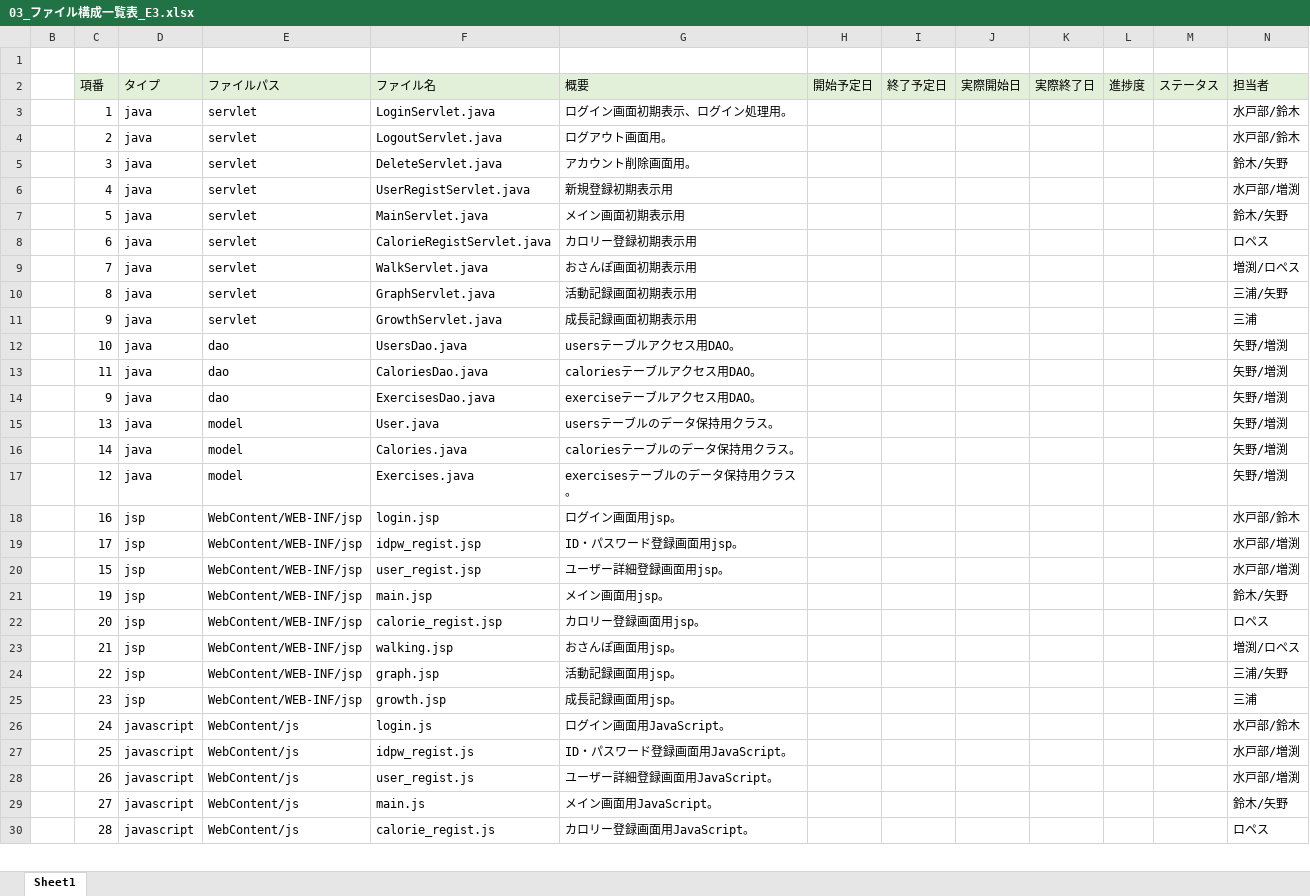
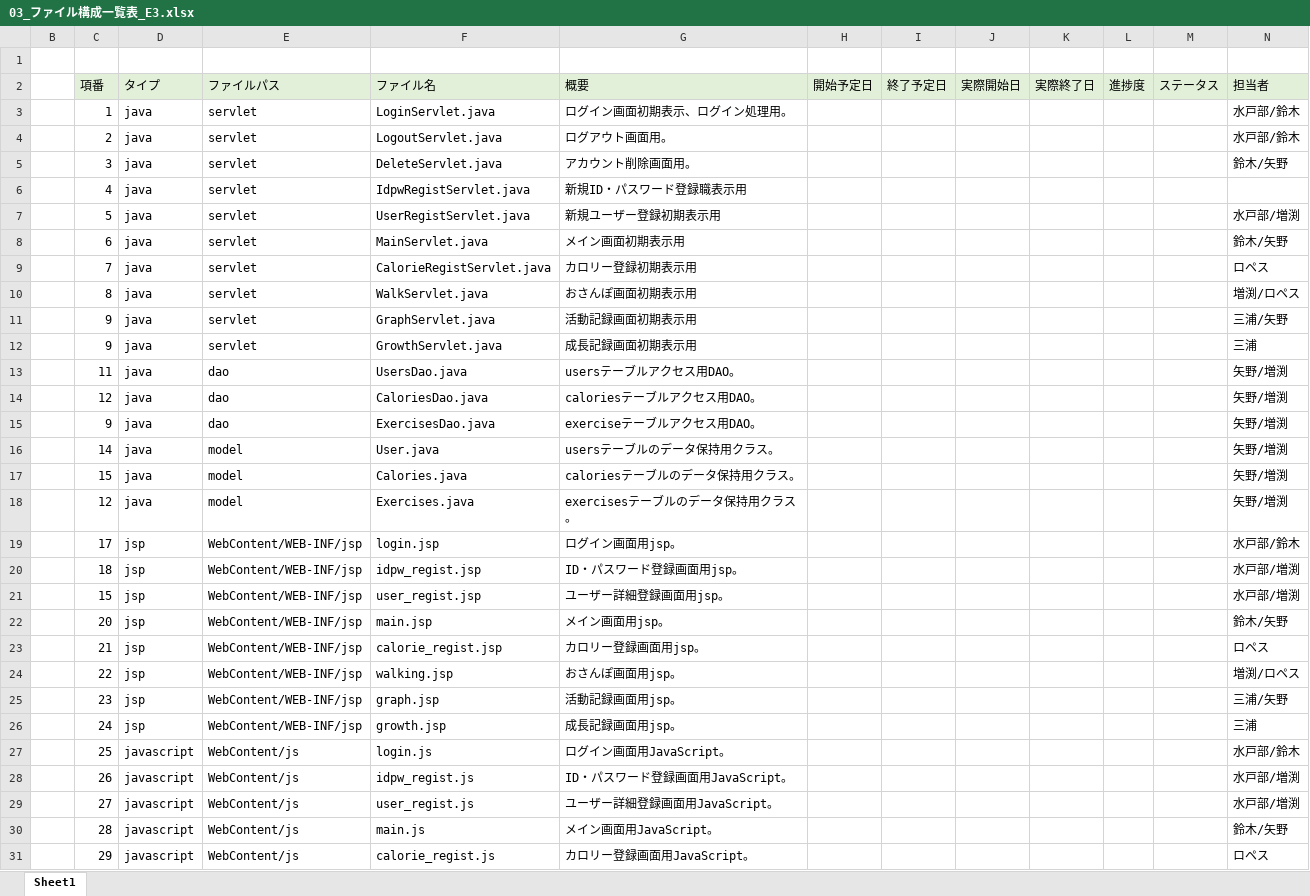
Before and after one commit to plusdojo2024/E3, an Excel workbook: doc/内部設計/03_ファイル構成一覧表_E3.xlsx, sheet Sheet1, drawn as a sheet; only a part is shown; values as stored, in another font and other column widths than the file's, no borders; addresses are those after the commit; the diff covers the shown part only; the diff names each change by its address in the sheet, - before the commit and + after, or states it on an @@ line.

```diff
--- a/doc/内部設計/03_ファイル構成一覧表_E3.xlsx (sheet Sheet1)
+++ b/doc/内部設計/03_ファイル構成一覧表_E3.xlsx (sheet Sheet1)
+row 6:  | 4 | java | servlet | IdpwRegistServlet.java | 新規ID・パスワード登録職表示用
-C7 (項番): 4
+C7 (項番): 5
-G7 (概要): 新規登録初期表示用
+G7 (概要): 新規ユーザー登録初期表示用
-C8 (項番): 5
+C8 (項番): 6
-C9 (項番): 6
+C9 (項番): 7
-C10 (項番): 7
+C10 (項番): 8
-C11 (項番): 8
+C11 (項番): 9
-C13 (項番): 10
+C13 (項番): 11
-C14 (項番): 11
+C14 (項番): 12
-C16 (項番): 13
+C16 (項番): 14
-C17 (項番): 14
+C17 (項番): 15
-C19 (項番): 16
+C19 (項番): 17
-C20 (項番): 17
+C20 (項番): 18
-C22 (項番): 19
+C22 (項番): 20
-C23 (項番): 20
+C23 (項番): 21
-C24 (項番): 21
+C24 (項番): 22
-C25 (項番): 22
+C25 (項番): 23
-C26 (項番): 23
+C26 (項番): 24
-C27 (項番): 24
+C27 (項番): 25
-C28 (項番): 25
+C28 (項番): 26
-C29 (項番): 26
+C29 (項番): 27
-C30 (項番): 27
+C30 (項番): 28
-C31 (項番): 28
+C31 (項番): 29
```
Also changed, not shown: 11 edited cells elsewhere in this sheet, doc/E3工程表.xlsx, 6 other files.
